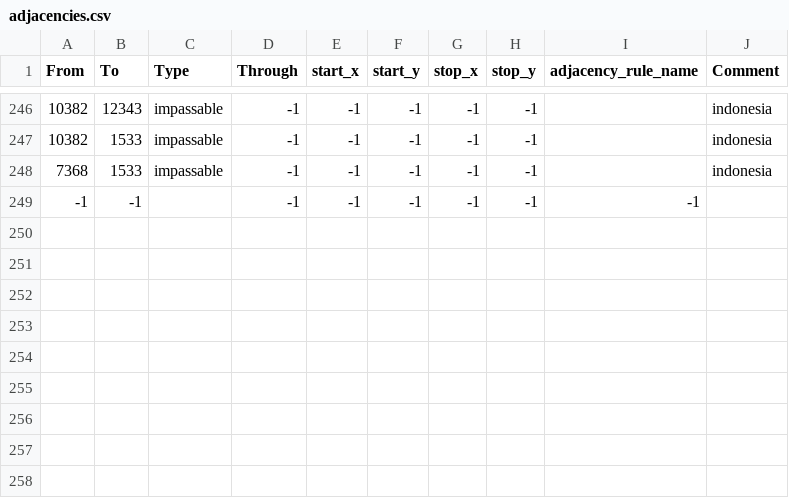
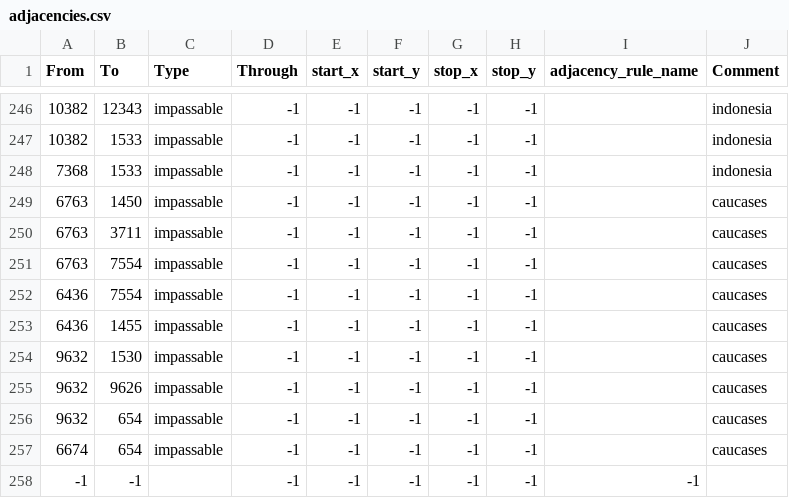
Before and after one commit to BurgerKingHotline/The-Great-War, a CSV file: map/adjacencies.csv, drawn as a sheet; only a part is shown, gaps mark what is left out; the diff names each change by its address in the sheet, - before the commit and + after, or states it on an @@ line.

```diff
--- a/map/adjacencies.csv
+++ b/map/adjacencies.csv
+row 249: 6763 | 1450 | impassable | -1 | -1 | -1 | -1 | -1 |  | caucases
+row 250: 6763 | 3711 | impassable | -1 | -1 | -1 | -1 | -1 |  | caucases
+row 251: 6763 | 7554 | impassable | -1 | -1 | -1 | -1 | -1 |  | caucases
+row 252: 6436 | 7554 | impassable | -1 | -1 | -1 | -1 | -1 |  | caucases
+row 253: 6436 | 1455 | impassable | -1 | -1 | -1 | -1 | -1 |  | caucases
+row 254: 9632 | 1530 | impassable | -1 | -1 | -1 | -1 | -1 |  | caucases
+row 255: 9632 | 9626 | impassable | -1 | -1 | -1 | -1 | -1 |  | caucases
+row 256: 9632 | 654 | impassable | -1 | -1 | -1 | -1 | -1 |  | caucases
+row 257: 6674 | 654 | impassable | -1 | -1 | -1 | -1 | -1 |  | caucases
```
Also changed, not shown: 9 other files.
